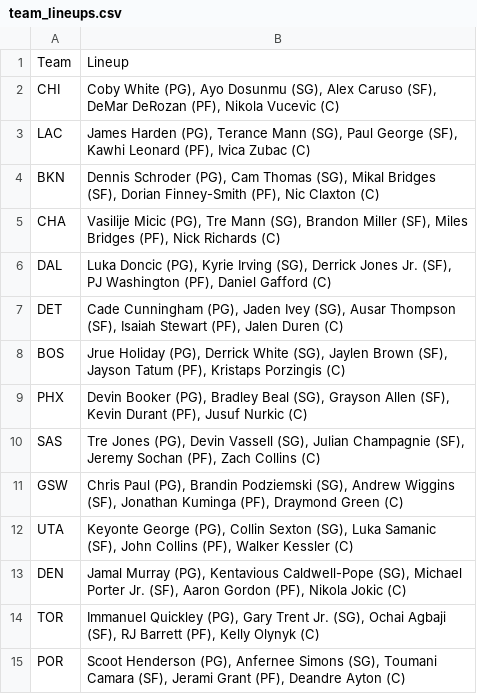
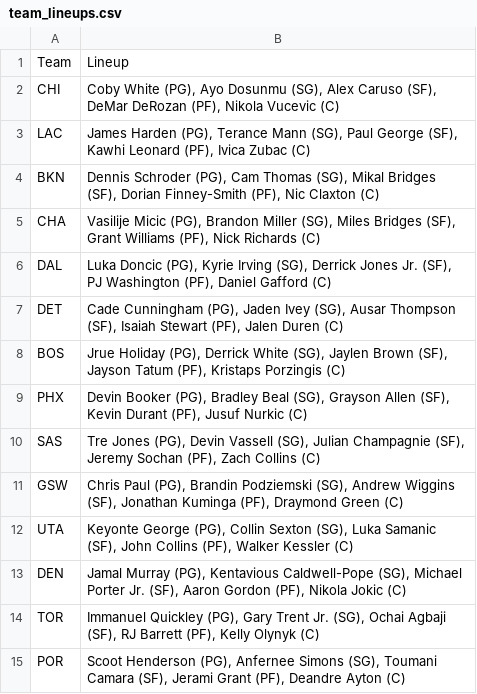
Before and after one commit to DhirenShivdasani/NBA-player-prop-analysis, a CSV file: team_lineups.csv, drawn as a sheet.

```diff
--- a/team_lineups.csv
+++ b/team_lineups.csv
@@ -4,3 +4,3 @@ LAC,"James Harden (PG), Terance Mann (SG), Paul George (SF), Kawhi Leonard (PF),
 BKN,"Dennis Schroder (PG), Cam Thomas (SG), Mikal Bridges (SF), Dorian Finney-Smith (PF), Nic Claxton (C)"
-CHA,"Vasilije Micic (PG), Tre Mann (SG), Brandon Miller (SF), Miles Bridges (PF), Nick Richards (C)"
+CHA,"Vasilije Micic (PG), Brandon Miller (SG), Miles Bridges (SF), Grant Williams (PF), Nick Richards (C)"
 DAL,"Luka Doncic (PG), Kyrie Irving (SG), Derrick Jones Jr. (SF), PJ Washington (PF), Daniel Gafford (C)"
```
Also changed, not shown: injury_data.csv, over_under_odds.csv.
